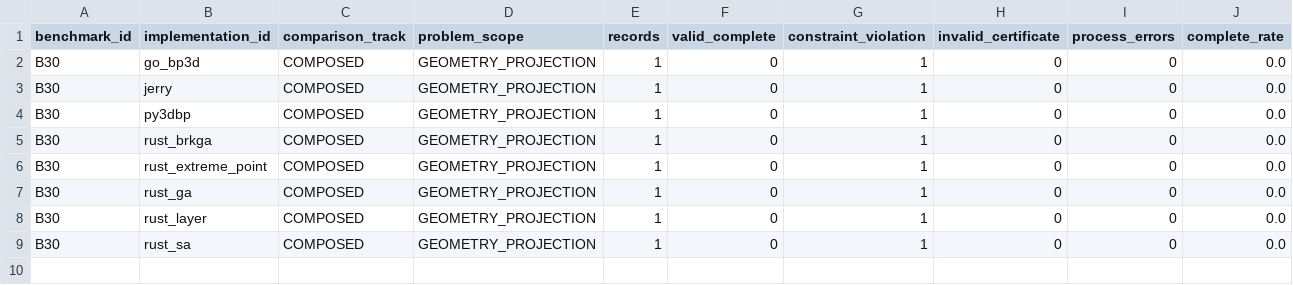
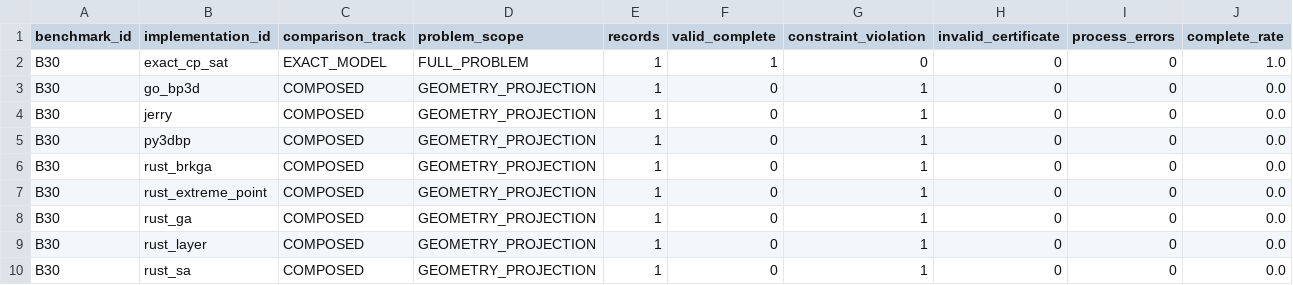
Before and after one commit to hansbug-research/3d-packing-solver-study, a CSV file: results/comprehensive/rankings/industrial-baytp.csv, drawn as a sheet; only a part is shown; rows hold the shown columns only; the diff names each change by its address in the sheet, - before the commit and + after, or states it on an @@ line.

```diff
--- a/results/comprehensive/rankings/industrial-baytp.csv
+++ b/results/comprehensive/rankings/industrial-baytp.csv
+row 2: B30 | exact_cp_sat | EXACT_MODEL | FULL_PROBLEM | 1 | 1 | 0 | 0 | 0 | 1.0
```
Also changed, not shown: results/comprehensive/coverage.csv, results/comprehensive/rankings/industrial-mixed-pallet.csv, 21 other files.
